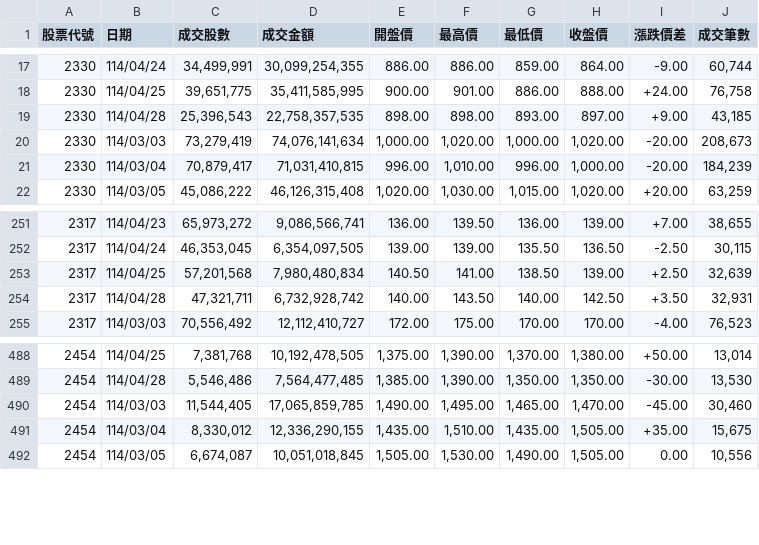
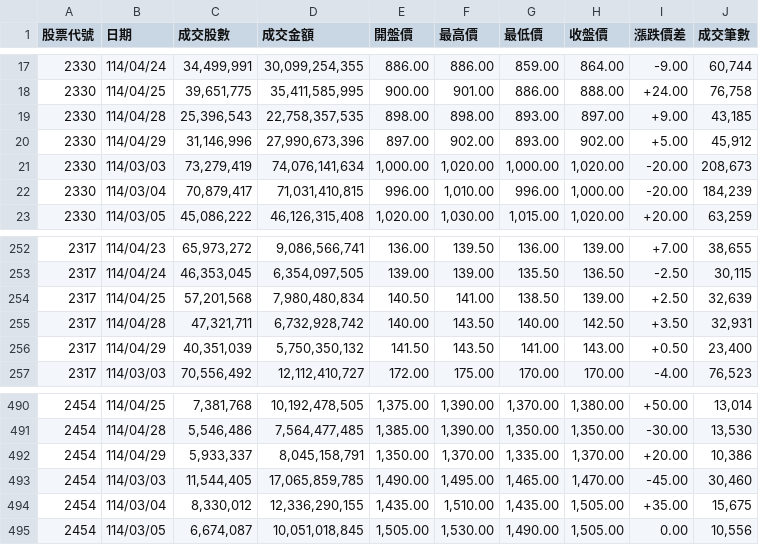
Before and after one commit to niansia/1113354, a CSV file: api.csv, drawn as a sheet; only a part is shown, gaps mark what is left out; the diff names each change by its address in the sheet, - before the commit and + after, or states it on an @@ line.

```diff
--- a/api.csv
+++ b/api.csv
+row 20: 2330 | 114/04/29 | 31,146,996 | 27,990,673,396 | 897.00 | 902.00 | 893.00 | 902.00 | +5.00 | 45,912
+row 256: 2317 | 114/04/29 | 40,351,039 | 5,750,350,132 | 141.50 | 143.50 | 141.00 | 143.00 | +0.50 | 23,400
+row 492: 2454 | 114/04/29 | 5,933,337 | 8,045,158,791 | 1,350.00 | 1,370.00 | 1,335.00 | 1,370.00 | +20.00 | 10,386
```
